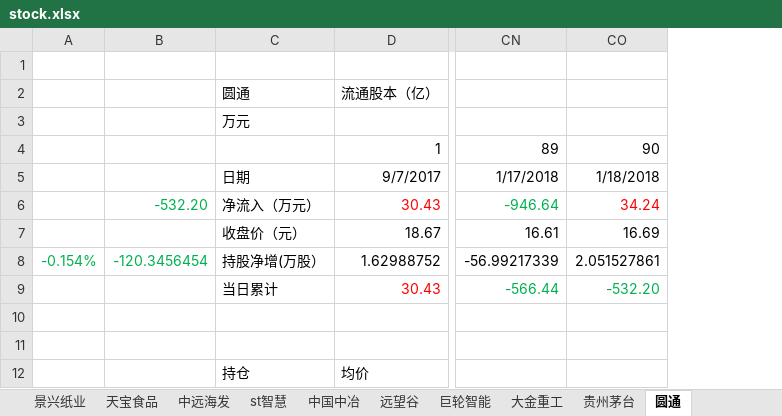
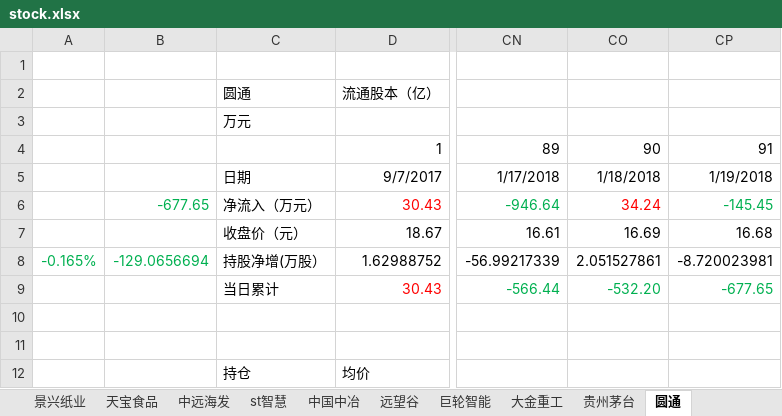
Before and after one commit to JMsun-2000/stock_market, an Excel workbook: stock.xlsx, sheet 圆通, drawn as a sheet; only a part is shown, gaps mark what is left out; values as stored, in another font and other column widths than the file's, no borders; charts and pictures not drawn; removed rows and columns are numbered as before the commit, all else as after; the diff names each change by its address in the sheet, - before the commit and + after, or states it on an @@ line.

```diff
--- a/stock.xlsx (sheet 圆通)
+++ b/stock.xlsx (sheet 圆通)
-column A, row 8: -0.154%
-column B, rows 6-8: -532.20 |  | -120.3456454
+column A, row 8: -0.165%
+column B, rows 6-8: -677.65 |  | -129.0656694
+column CP, rows 4-9: 91 | 1/19/2018 | -145.45 | 16.68 | -8.720023981 | -677.65
```
Also changed, not shown: sheet 贵州茅台, sheet 中国中冶, sheet 普邦股份, sheet 中国石化, sheet 浙江医药, sheet 民生银行, 12 more sheets, other sheet tabs, charts or pictures.
